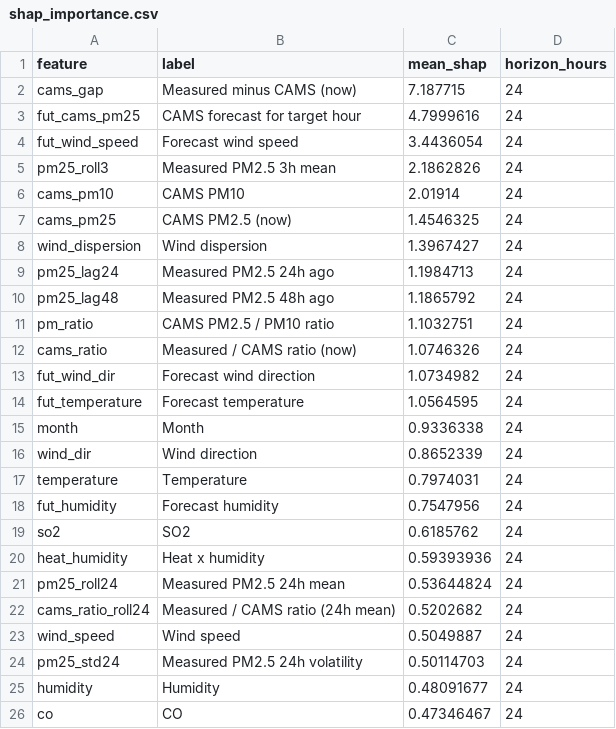
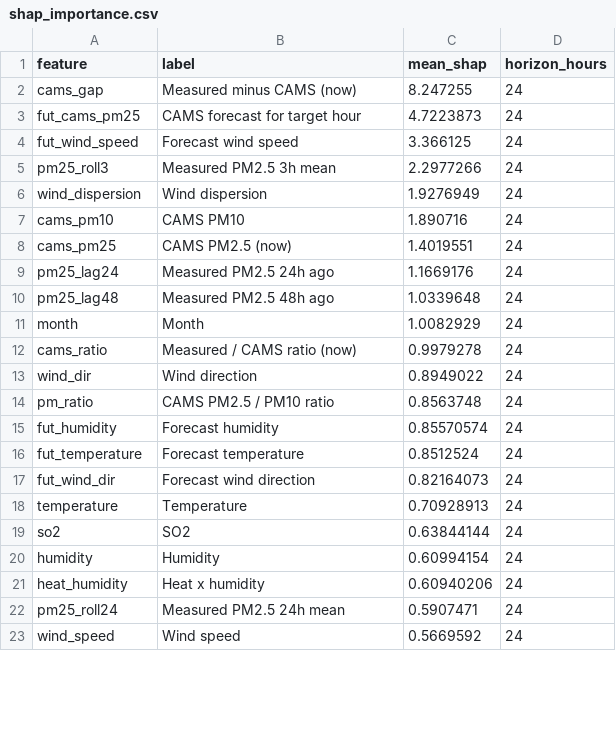
Before and after one commit to MufeedHaider/karachi-aqi-predictor, a CSV file: models/shap_importance.csv, drawn as a sheet; only a part is shown; the diff covers the shown part only.

```diff
--- a/models/shap_importance.csv
+++ b/models/shap_importance.csv
@@ -1,26 +1,23 @@
 feature,label,mean_shap,horizon_hours
-cams_gap,Measured minus CAMS (now),7.187715,24
-fut_cams_pm25,CAMS forecast for target hour,4.7999616,24
-fut_wind_speed,Forecast wind speed,3.4436054,24
-pm25_roll3,Measured PM2.5 3h mean,2.1862826,24
-cams_pm10,CAMS PM10,2.01914,24
-cams_pm25,CAMS PM2.5 (now),1.4546325,24
-wind_dispersion,Wind dispersion,1.3967427,24
-pm25_lag24,Measured PM2.5 24h ago,1.1984713,24
-pm25_lag48,Measured PM2.5 48h ago,1.1865792,24
-pm_ratio,CAMS PM2.5 / PM10 ratio,1.1032751,24
-cams_ratio,Measured / CAMS ratio (now),1.0746326,24
-fut_wind_dir,Forecast wind direction,1.0734982,24
-fut_temperature,Forecast temperature,1.0564595,24
-month,Month,0.9336338,24
-wind_dir,Wind direction,0.8652339,24
-temperature,Temperature,0.7974031,24
-fut_humidity,Forecast humidity,0.7547956,24
-so2,SO2,0.6185762,24
-heat_humidity,Heat x humidity,0.59393936,24
-pm25_roll24,Measured PM2.5 24h mean,0.53644824,24
-cams_ratio_roll24,Measured / CAMS ratio (24h mean),0.5202682,24
-wind_speed,Wind speed,0.5049887,24
-pm25_std24,Measured PM2.5 24h volatility,0.50114703,24
-humidity,Humidity,0.48091677,24
-co,CO,0.47346467,24
+cams_gap,Measured minus CAMS (now),8.247255,24
+fut_cams_pm25,CAMS forecast for target hour,4.7223873,24
+fut_wind_speed,Forecast wind speed,3.366125,24
+pm25_roll3,Measured PM2.5 3h mean,2.2977266,24
+wind_dispersion,Wind dispersion,1.9276949,24
+cams_pm10,CAMS PM10,1.890716,24
+cams_pm25,CAMS PM2.5 (now),1.4019551,24
+pm25_lag24,Measured PM2.5 24h ago,1.1669176,24
+pm25_lag48,Measured PM2.5 48h ago,1.0339648,24
+month,Month,1.0082929,24
+cams_ratio,Measured / CAMS ratio (now),0.9979278,24
+wind_dir,Wind direction,0.8949022,24
+pm_ratio,CAMS PM2.5 / PM10 ratio,0.8563748,24
+fut_humidity,Forecast humidity,0.85570574,24
+fut_temperature,Forecast temperature,0.8512524,24
+fut_wind_dir,Forecast wind direction,0.82164073,24
+temperature,Temperature,0.70928913,24
+so2,SO2,0.63844144,24
+humidity,Humidity,0.60994154,24
+heat_humidity,Heat x humidity,0.60940206,24
+pm25_roll24,Measured PM2.5 24h mean,0.5907471,24
+wind_speed,Wind speed,0.5669592,24
```
Also changed, not shown: 10 added rows, 7 removed rows and 16 edited cells elsewhere in this file, data/forecast_72hr.csv, data/ground_history.csv, 11 other files.
